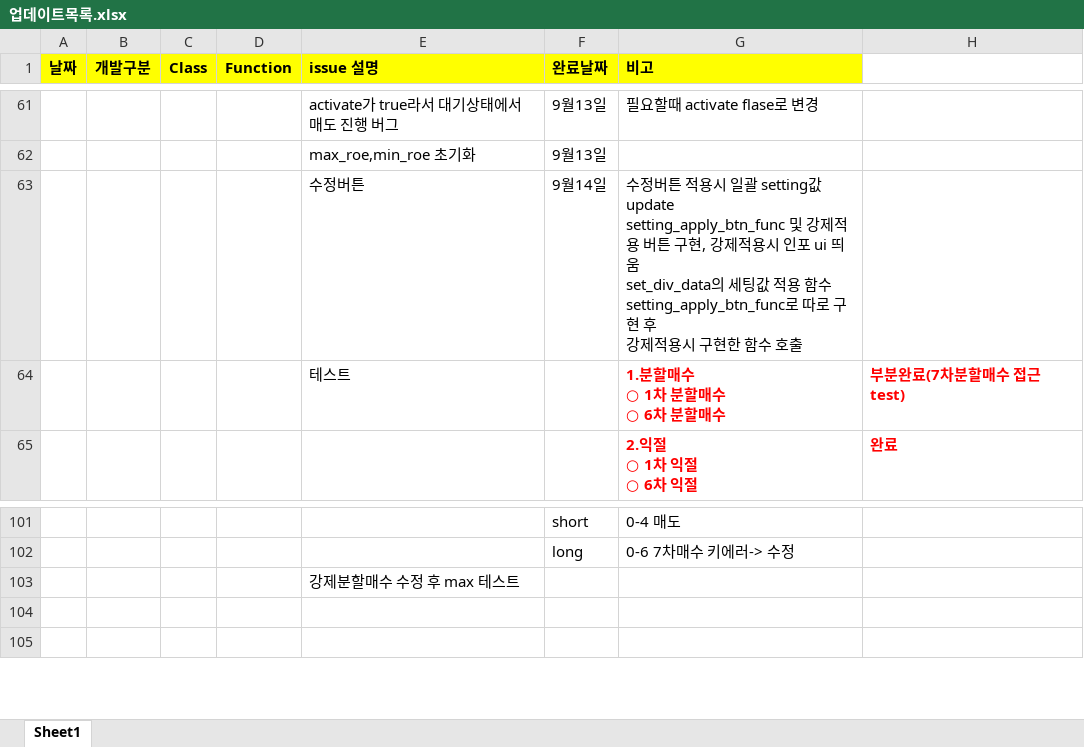
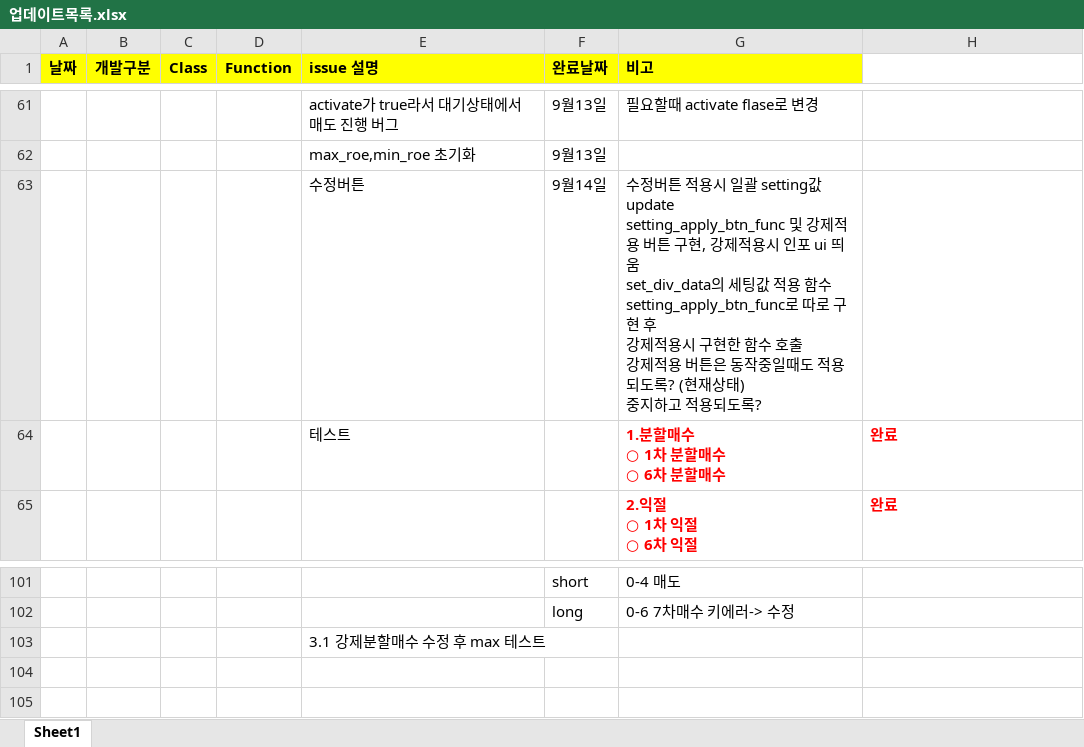
Before and after one commit to sun-a-i/mandleda, an Excel workbook: bitget_project/manage/0914/업데이트목록.xlsx, sheet Sheet1, drawn as a sheet; only a part is shown, gaps mark what is left out; values as stored, in another font and other column widths than the file's, no borders; charts and pictures not drawn; ↵ is a line break in a cell; the diff covers the shown part only; the diff names each change by its address in the sheet, - before the commit and + after, or states it on an @@ line.

```diff
--- a/bitget_project/manage/0914/업데이트목록.xlsx (sheet Sheet1)
+++ b/bitget_project/manage/0914/업데이트목록.xlsx (sheet Sheet1)
-G63 (비고): …수 호출
+G63 (비고): …수 호출 ↵ 강제적용 버튼은 동작중일때도 적용되도록? (현재상태) ↵ 중지하고 적용되도록?
-H64: 부분완료(7차분할매수 접근 test)
+H64: 완료
-E103 (issue 설명): 강제분할매수 수정 후 max 테스트
+E103 (issue 설명): 3.1 강제분할매수 수정 후 max 테스트
```
Also changed, not shown: 61 added rows elsewhere in this sheet, charts or pictures, 4 other files.
